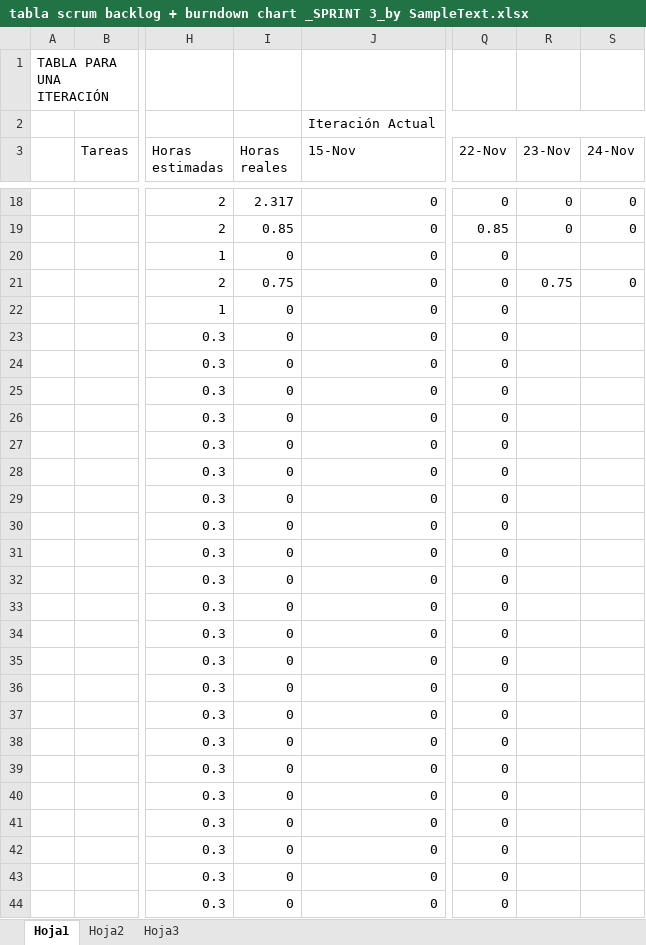
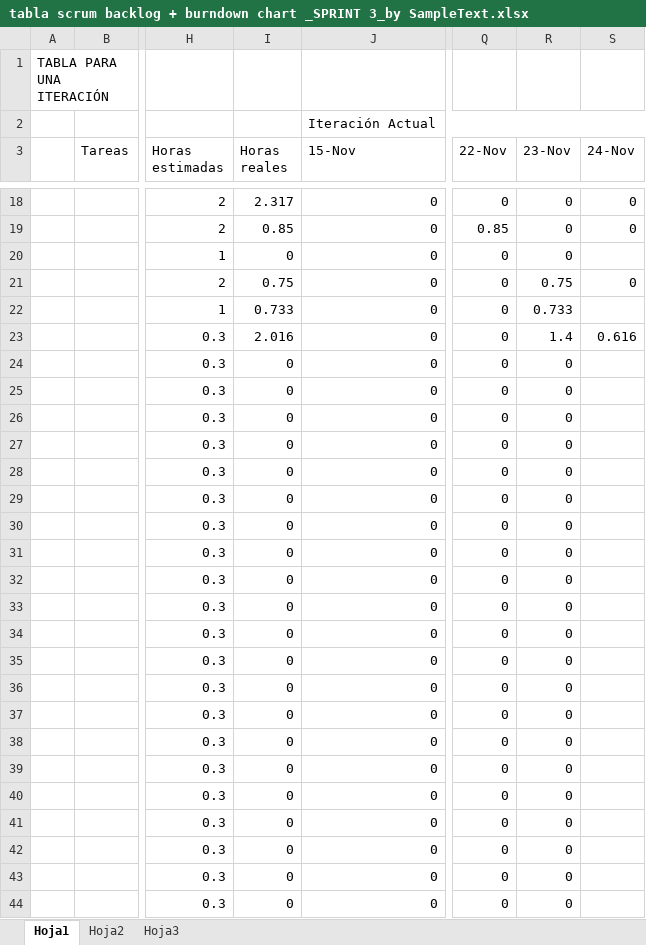
Before and after one commit to devildrake/MAP_LegendOfRadev, an Excel workbook: tabla scrum backlog + burndown chart _SPRINT 3_by SampleText.xlsx, sheet Hoja1, drawn as a sheet; only a part is shown, gaps mark what is left out; values as stored, in another font and other column widths than the file's, no cell formats; charts and pictures not drawn; the diff covers the shown part only; the diff names each change by its address in the sheet, - before the commit and + after, or states it on an @@ line.

Commit message:
Actualizado el excel, acabado de implementar el sistema de spawn/despawn de enemigos, establecida zona 31 (Derecha del principio)

```diff
--- a/tabla scrum backlog + burndown chart _SPRINT 3_by SampleText.xlsx (sheet Hoja1)
+++ b/tabla scrum backlog + burndown chart _SPRINT 3_by SampleText.xlsx (sheet Hoja1)
-R20 (23-Nov): (empty)
+R20 (23-Nov): 0
-I22 (Horas reales): 0
+I22 (Horas reales): 0.733
-R22 (23-Nov): (empty)
+R22 (23-Nov): 0.733
-I23 (Horas reales): 0
+I23 (Horas reales): 2.016
-R23 (23-Nov): (empty)
+R23 (23-Nov): 1.4
-S23 (24-Nov): (empty)
+S23 (24-Nov): 0.616
-R24:R44 (23-Nov): (empty)
+R24:R44 (23-Nov): 0
```
Also changed, not shown: 156 edited cells elsewhere in this sheet, cell formats, charts or pictures, 8 other files.
